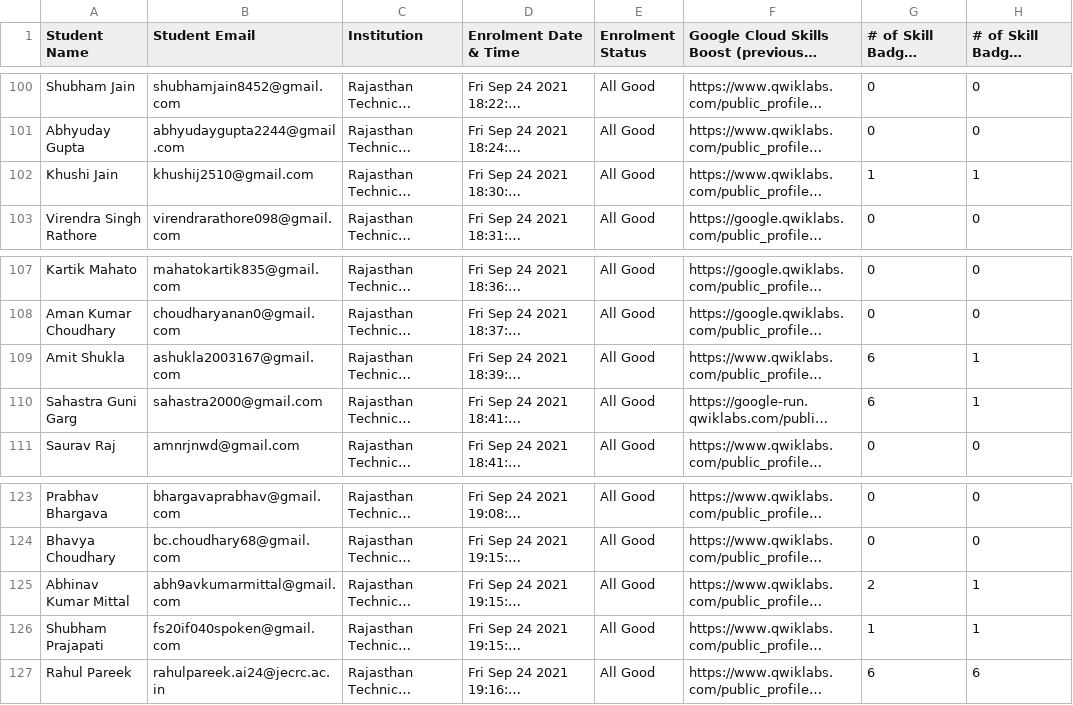
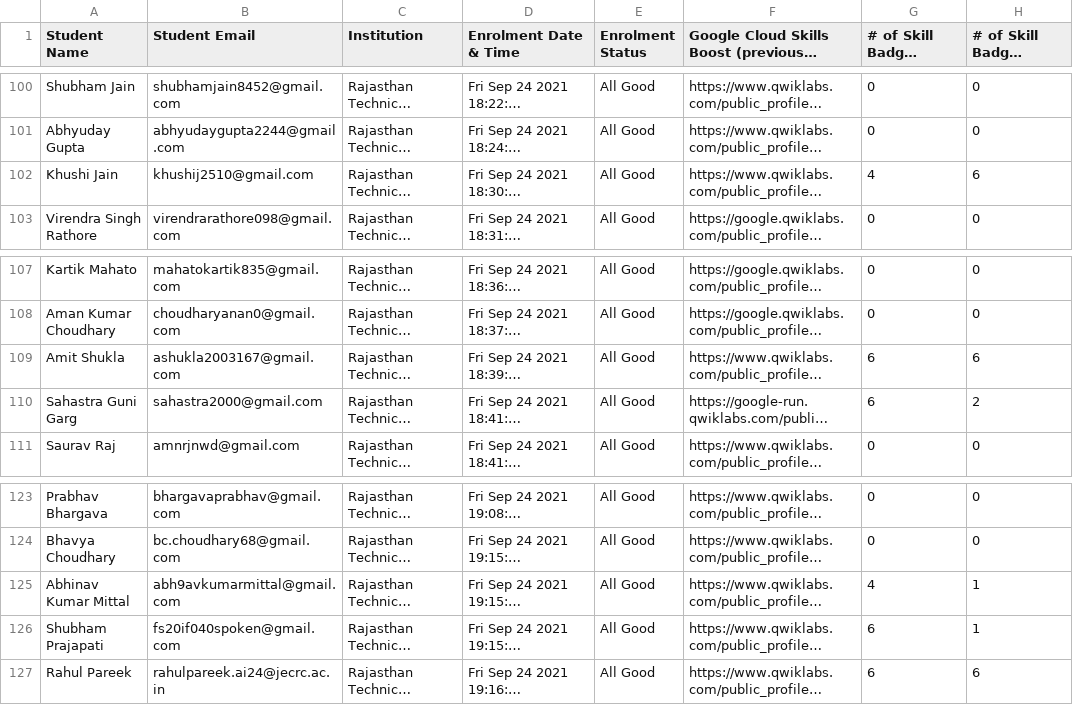
Before and after one commit to GDSC-RTU/cloud-leaderboard, a CSV file: csv/data.csv, drawn as a sheet; only a part is shown, gaps mark what is left out; long unchanged cells end in …; the diff covers the shown part only; the diff names each change by its address in the sheet, - before the commit and + after, or states it on an @@ line.

```diff
--- a/csv/data.csv
+++ b/csv/data.csv
-G102: 1
+G102: 4
-H102: 1
+H102: 6
-H109: 1
+H109: 6
-H110: 1
+H110: 2
-G125: 2
+G125: 4
-G126: 1
+G126: 6
```
Also changed, not shown: 28 edited cells elsewhere in this file, 1 other file.
